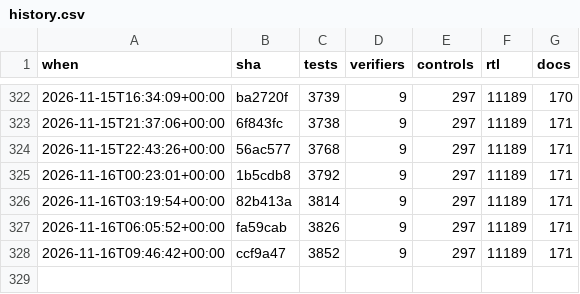
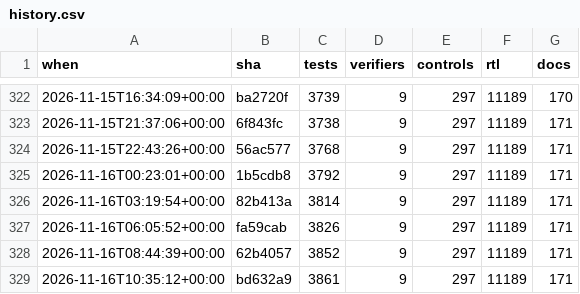
Before and after one commit to 2AMLogic/gf180-parasynth, a CSV file: docs/scorecard/history.csv, drawn as a sheet; only a part is shown, gaps mark what is left out.

```diff
--- a/docs/scorecard/history.csv
+++ b/docs/scorecard/history.csv
@@ -327,2 +327,3 @@ when,sha,tests,verifiers,controls,rtl,docs
 2026-11-16T06:05:52+00:00,fa59cab,3826,9,297,11189,171
-2026-11-16T09:46:42+00:00,ccf9a47,3852,9,297,11189,171
+2026-11-16T08:44:39+00:00,62b4057,3852,9,297,11189,171
+2026-11-16T10:35:12+00:00,bd632a9,3861,9,297,11189,171
```
Also changed, not shown: 2 other files.
